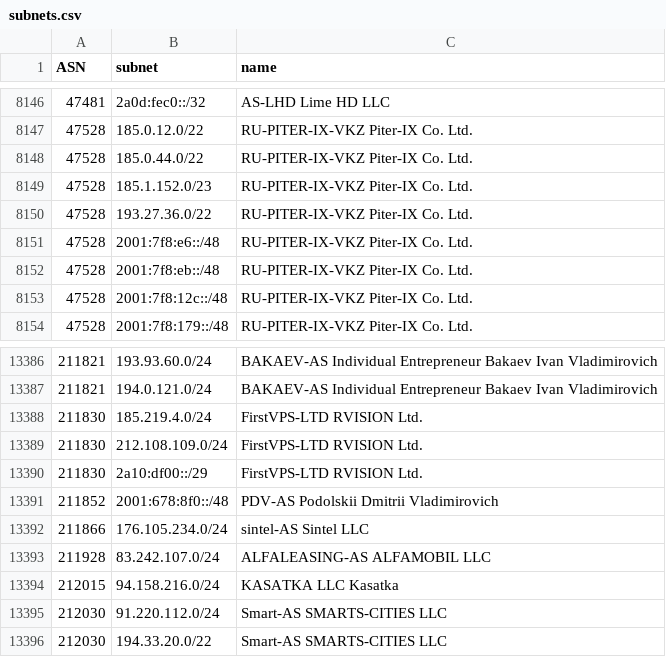
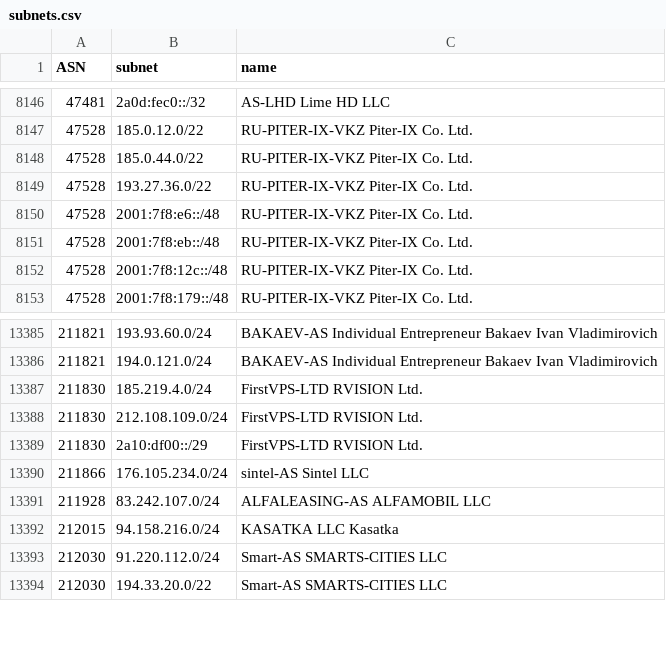
Before and after one commit to esergion/subnets-fetcher, a CSV file: countries/ru/subnets.csv, drawn as a sheet; only a part is shown, gaps mark what is left out.

```diff
--- a/countries/ru/subnets.csv
+++ b/countries/ru/subnets.csv
@@ -8148,3 +8148,2 @@ ASN,subnet,name
 47528,185.0.44.0/22,RU-PITER-IX-VKZ Piter-IX Co. Ltd.
-47528,185.1.152.0/23,RU-PITER-IX-VKZ Piter-IX Co. Ltd.
 47528,193.27.36.0/22,RU-PITER-IX-VKZ Piter-IX Co. Ltd.
@@ -13390,3 +13389,2 @@ ASN,subnet,name
 211830,2a10:df00::/29,FirstVPS-LTD RVISION Ltd.
-211852,2001:678:8f0::/48,PDV-AS Podolskii Dmitrii Vladimirovich
 211866,176.105.234.0/24,sintel-AS Sintel LLC
```
Also changed, not shown: 2 other files.
